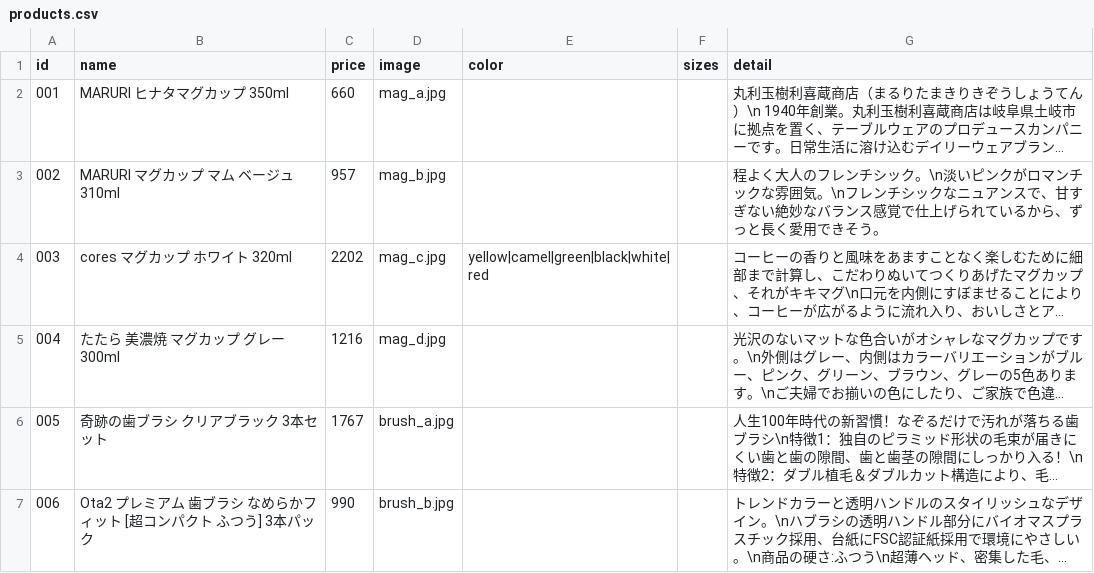
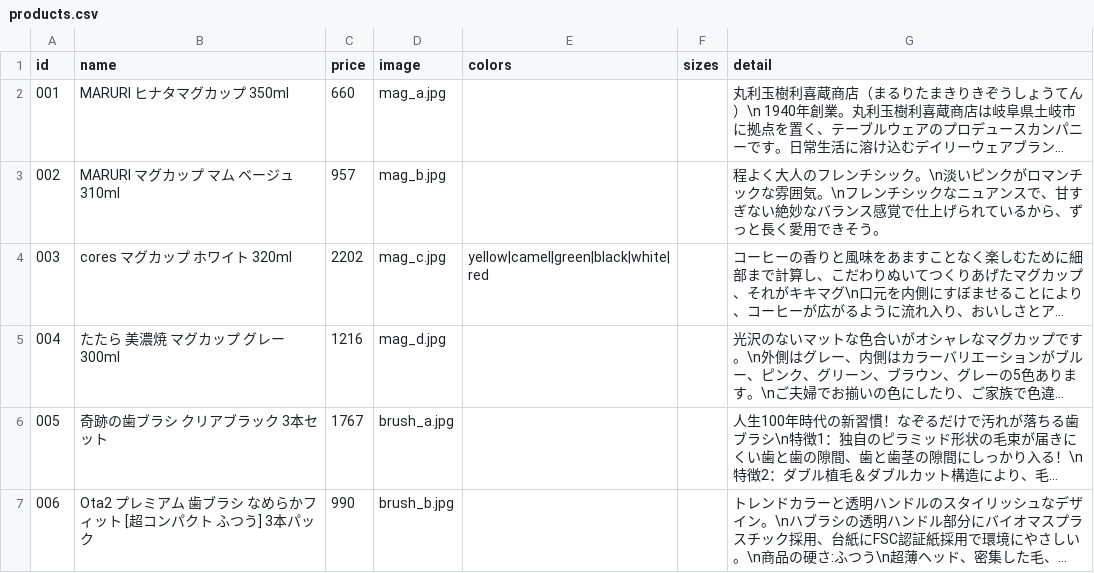
Before and after one commit to Tos0301/experiment-site, a CSV file: data/products.csv, drawn as a sheet; only a part is shown; long unchanged cells end in …; the diff names each change by its address in the sheet, - before the commit and + after, or states it on an @@ line.

Commit message:
追加

```diff
--- a/data/products.csv
+++ b/data/products.csv
-E1: color
+E1: colors
```
